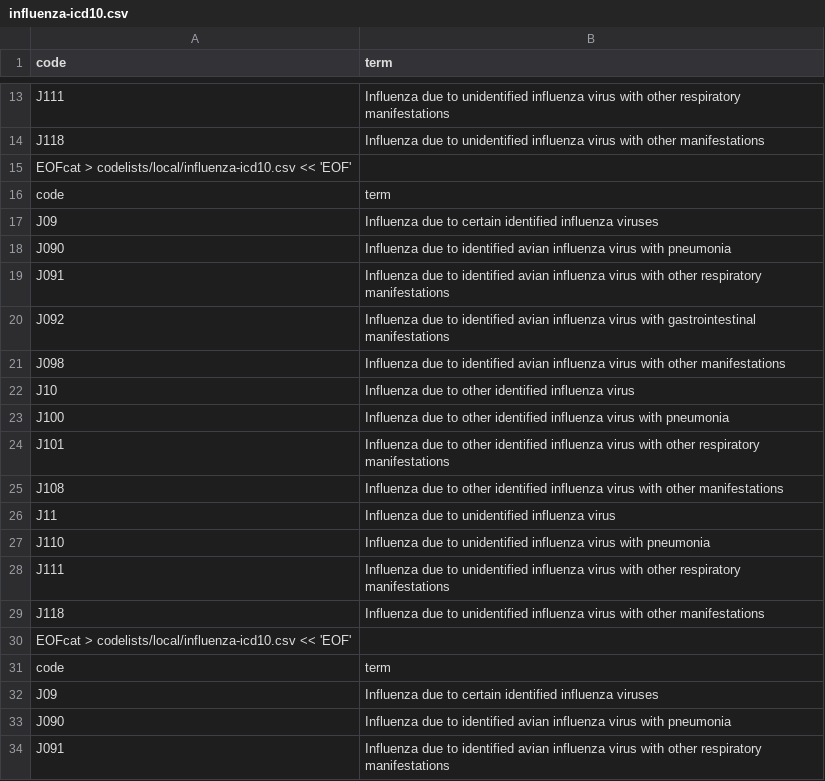
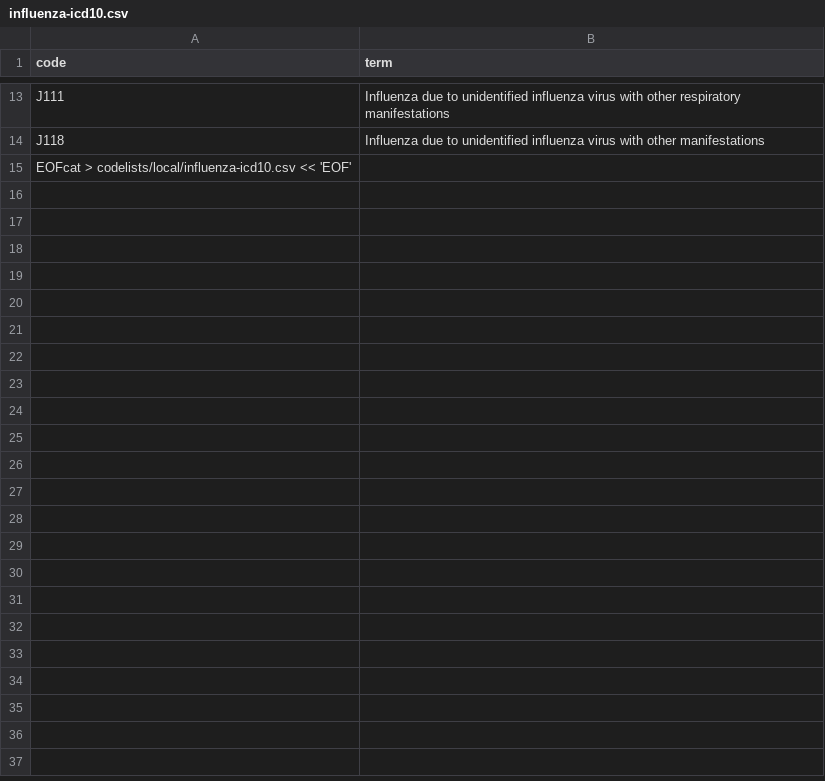
Before and after one commit to MomeMukherjee/winter-ari-hospitalisation-crd, a CSV file: codelists/local/influenza-icd10.csv, drawn as a sheet; only a part is shown, gaps mark what is left out; the diff covers the shown part only.

Commit message:
fix duplicate lines in influenza-icd10.csv

```diff
--- a/codelists/local/influenza-icd10.csv
+++ b/codelists/local/influenza-icd10.csv
@@ -15,20 +15 @@ J118,Influenza due to unidentified influenza virus with other manifestations
 EOFcat > codelists/local/influenza-icd10.csv << 'EOF'
-code,term
-J09,Influenza due to certain identified influenza viruses
-J090,Influenza due to identified avian influenza virus with pneumonia
-J091,Influenza due to identified avian influenza virus with other respiratory manifestations
-J092,Influenza due to identified avian influenza virus with gastrointestinal manifestations
-J098,Influenza due to identified avian influenza virus with other manifestations
-J10,Influenza due to other identified influenza virus
-J100,Influenza due to other identified influenza virus with pneumonia
-J101,Influenza due to other identified influenza virus with other respiratory manifestations
-J108,Influenza due to other identified influenza virus with other manifestations
-J11,Influenza due to unidentified influenza virus
-J110,Influenza due to unidentified influenza virus with pneumonia
-J111,Influenza due to unidentified influenza virus with other respiratory manifestations
-J118,Influenza due to unidentified influenza virus with other manifestations
-EOFcat > codelists/local/influenza-icd10.csv << 'EOF'
-code,term
-J09,Influenza due to certain identified influenza viruses
-J090,Influenza due to identified avian influenza virus with pneumonia
-J091,Influenza due to identified avian influenza virus with other respiratory manifestations
```
Also changed, not shown: 10 removed rows elsewhere in this file.
